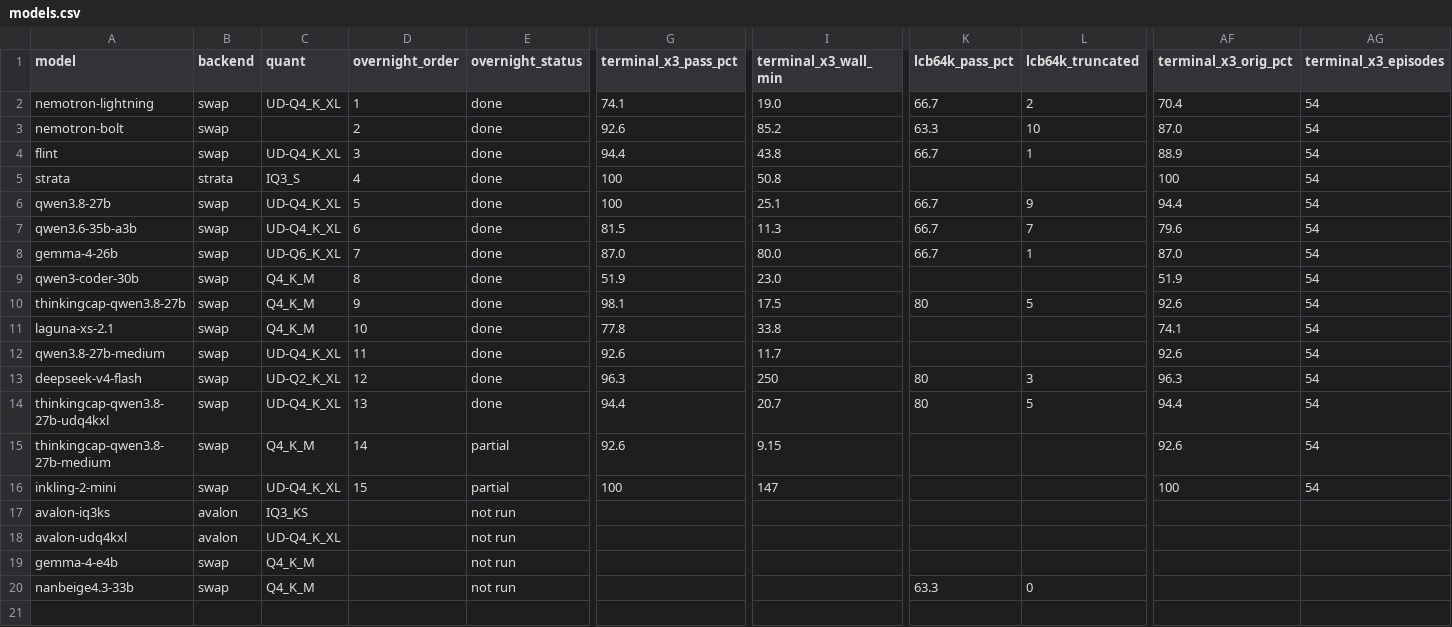
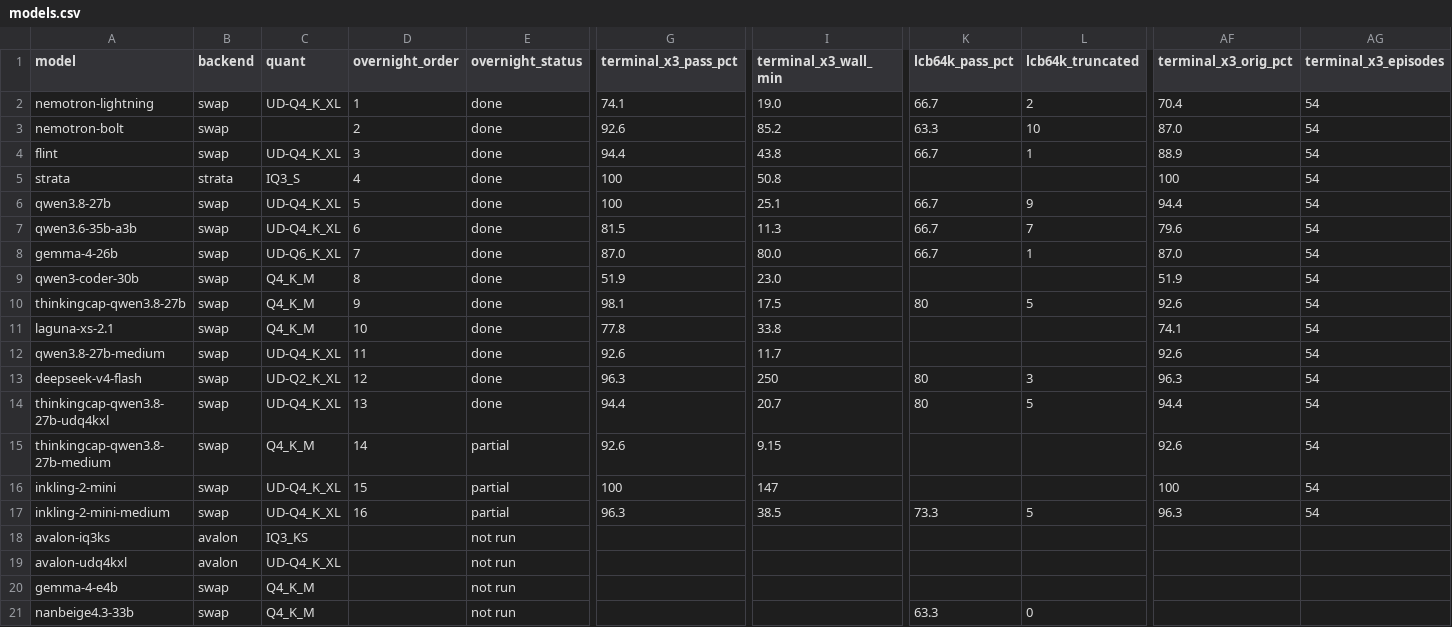
Before and after one commit to hofftodd/ai-bench, a CSV file: dashboard/data/models.csv, drawn as a sheet; only a part is shown, gaps mark what is left out; rows hold the shown columns only; the diff names each change by its address in the sheet, - before the commit and + after, or states it on an @@ line.

```diff
--- a/dashboard/data/models.csv
+++ b/dashboard/data/models.csv
+row 17: inkling-2-mini-medium | swap | UD-Q4_K_XL | 16 | partial | 96.3 | 38.5 | 73.3 | 5 | 96.3 | 54
```
Also changed, not shown: dashboard/data-mac/models.csv, 14 other files.
